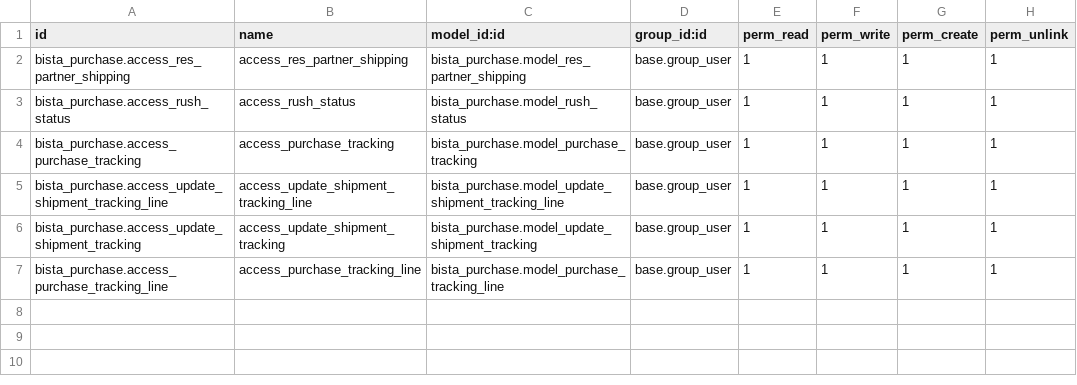
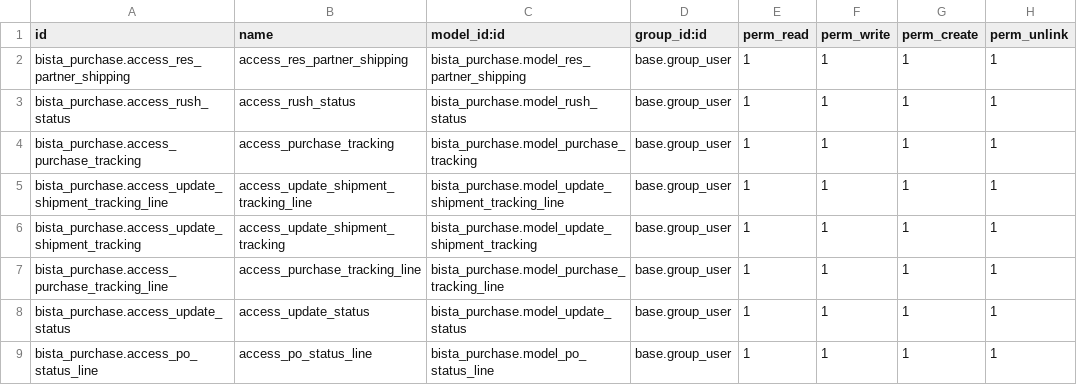
Before and after one commit to Vassy/BookPal, a CSV file: bista_purchase/security/ir.model.access.csv, drawn as a sheet.

Commit message:
[Add] Added Purchase status Master In The Configration MenuItems.

```diff
--- a/bista_purchase/security/ir.model.access.csv
+++ b/bista_purchase/security/ir.model.access.csv
@@ -7 +7,3 @@ bista_purchase.access_update_shipment_tracking,access_update_shipment_tracking,b
 bista_purchase.access_purchase_tracking_line,access_purchase_tracking_line,bista_purchase.model_purchase_tracking_line,base.group_user,1,1,1,1
+bista_purchase.access_update_status,access_update_status,bista_purchase.model_update_status,base.group_user,1,1,1,1
+bista_purchase.access_po_status_line,access_po_status_line,bista_purchase.model_po_status_line,base.group_user,1,1,1,1
```
Also changed, not shown: 6 other files.
